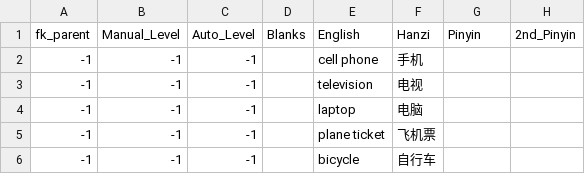
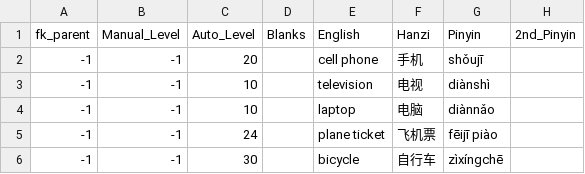
Before and after one commit to JasonFaas/mandarin-translations-sql-creation, a CSV file: data_raw/output/9000_expensive_item.csv, drawn as a sheet.

```diff
--- a/data_raw/output/9000_expensive_item.csv
+++ b/data_raw/output/9000_expensive_item.csv
@@ -1,6 +1,6 @@
 fk_parent,Manual_Level,Auto_Level,Blanks,English,Hanzi,Pinyin,2nd_Pinyin
--1,-1,-1,,cell phone,手机,
--1,-1,-1,,television,电视,
--1,-1,-1,,laptop,电脑,
--1,-1,-1,,plane ticket,飞机票,
--1,-1,-1,,bicycle,自行车,
+-1,-1,20,,cell phone,手机,shǒujī,
+-1,-1,10,,television,电视,diànshì,
+-1,-1,10,,laptop,电脑,diànnǎo,
+-1,-1,24,,plane ticket,飞机票,fēijī piào,
+-1,-1,30,,bicycle,自行车,zìxíngchē,
```
Also changed, not shown: data_raw/output/0016_grammar_a1_aux_verbs.csv.
